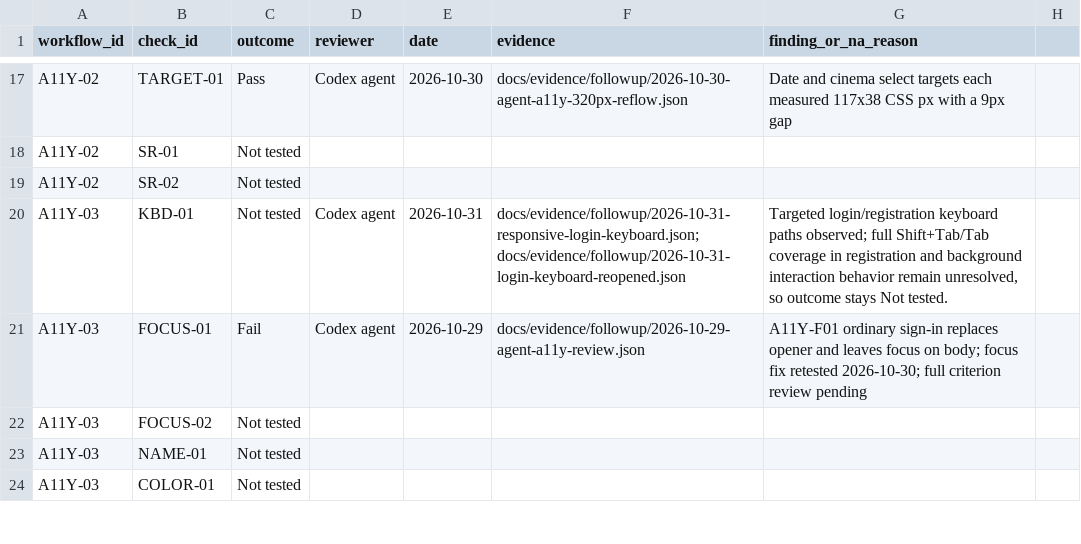
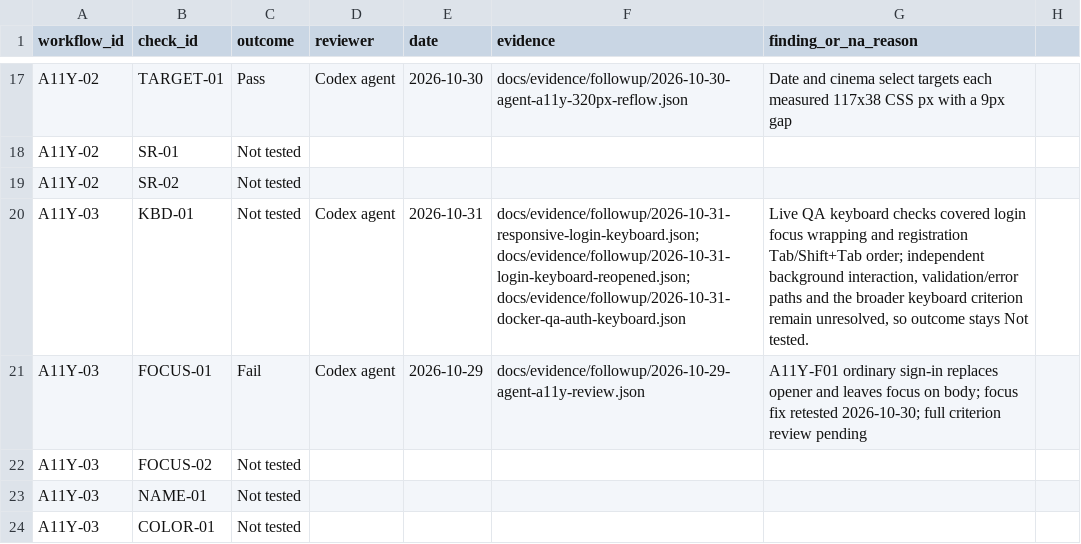
Before and after one commit to mahTuqn/DGKD_GK, a CSV file: docs/manual-accessibility-results-template.csv, drawn as a sheet; only a part is shown, gaps mark what is left out.

Commit message:
docs: record local Docker QA verification [skip ci]

```diff
--- a/docs/manual-accessibility-results-template.csv
+++ b/docs/manual-accessibility-results-template.csv
@@ -19,3 +19,3 @@ A11Y-02,SR-01,Not tested,,,,
 A11Y-02,SR-02,Not tested,,,,
-A11Y-03,KBD-01,Not tested,Codex agent,2026-10-31,docs/evidence/followup/2026-10-31-responsive-login-keyboard.json; docs/evidence/followup/2026-10-31-login-keyboard-reopened.json,"Targeted login/registration keyboard paths observed; full Shift+Tab/Tab coverage in registration and background interaction behavior remain unresolved, so outcome stays Not tested."
+A11Y-03,KBD-01,Not tested,Codex agent,2026-10-31,docs/evidence/followup/2026-10-31-responsive-login-keyboard.json; docs/evidence/followup/2026-10-31-login-keyboard-reopened.json; docs/evidence/followup/2026-10-31-docker-qa-auth-keyboard.json,"Live QA keyboard checks covered login focus wrapping and registration Tab/Shift+Tab order; independent background interaction, validation/error paths and the broader keyboard criterion remain unresolved, so outcome stays Not tested."
 A11Y-03,FOCUS-01,Fail,Codex agent,2026-10-29,docs/evidence/followup/2026-10-29-agent-a11y-review.json,A11Y-F01 ordinary sign-in replaces opener and leaves focus on body; focus fix retested 2026-10-30; full criterion review pending
```
Also changed, not shown: 4 other files.
